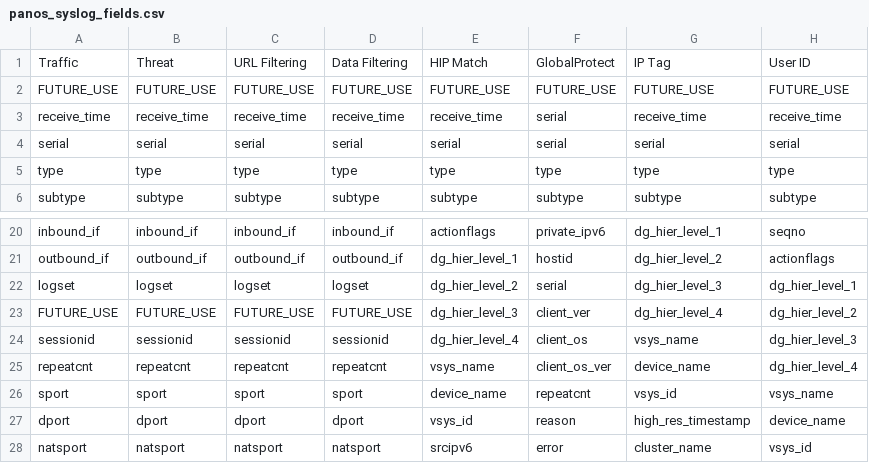
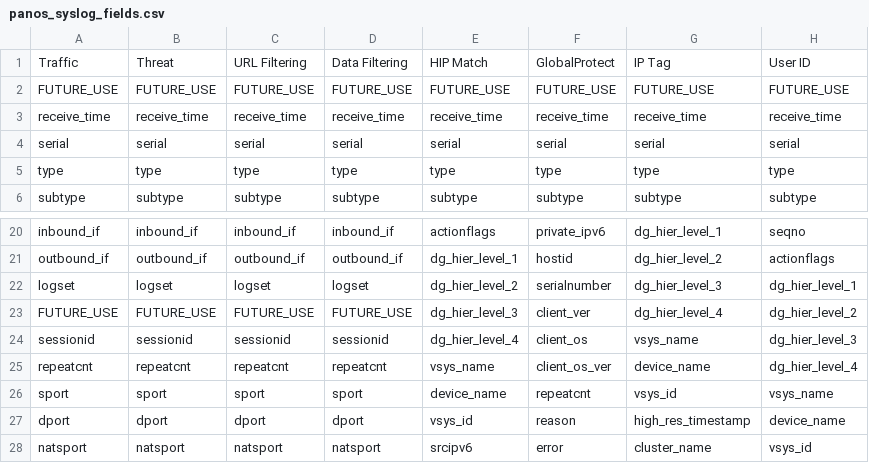
Before and after one commit to enotspe/palos, a CSV file: 11.1+/panos_syslog_fields.csv, drawn as a sheet; only a part is shown, gaps mark what is left out; the diff names each change by its address in the sheet, - before the commit and + after, or states it on an @@ line.

```diff
--- a/11.1+/panos_syslog_fields.csv
+++ b/11.1+/panos_syslog_fields.csv
-F3: serial
+F3: receive_time
-F22: serial
+F22: serialnumber
```
Also changed, not shown: 11.1+/GlobalProtect_Log_format.csv, 5 other files.
